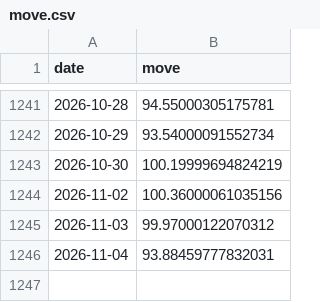
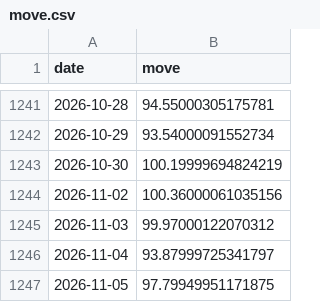
Before and after one commit to abhijitkikale/bharatpulse, a CSV file: data/move.csv, drawn as a sheet; only a part is shown, gaps mark what is left out.

```diff
--- a/data/move.csv
+++ b/data/move.csv
@@ -1245,2 +1245,3 @@ date,move
 2026-11-03,99.97000122070312
-2026-11-04,93.88459777832031
+2026-11-04,93.87999725341797
+2026-11-05,97.79949951171875
```
Also changed, not shown: data/fiidii.csv, data/fwd_pe.csv.
